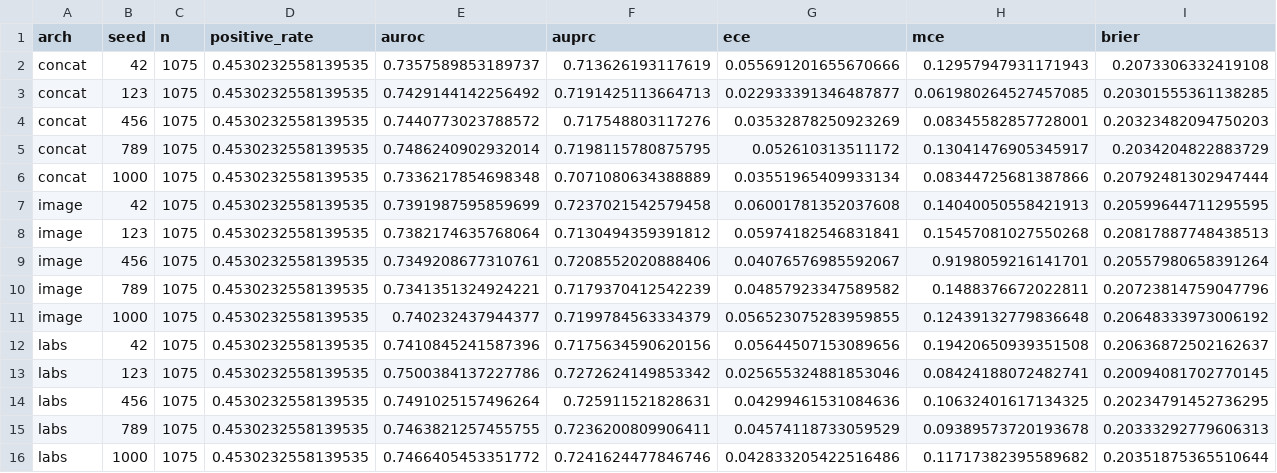
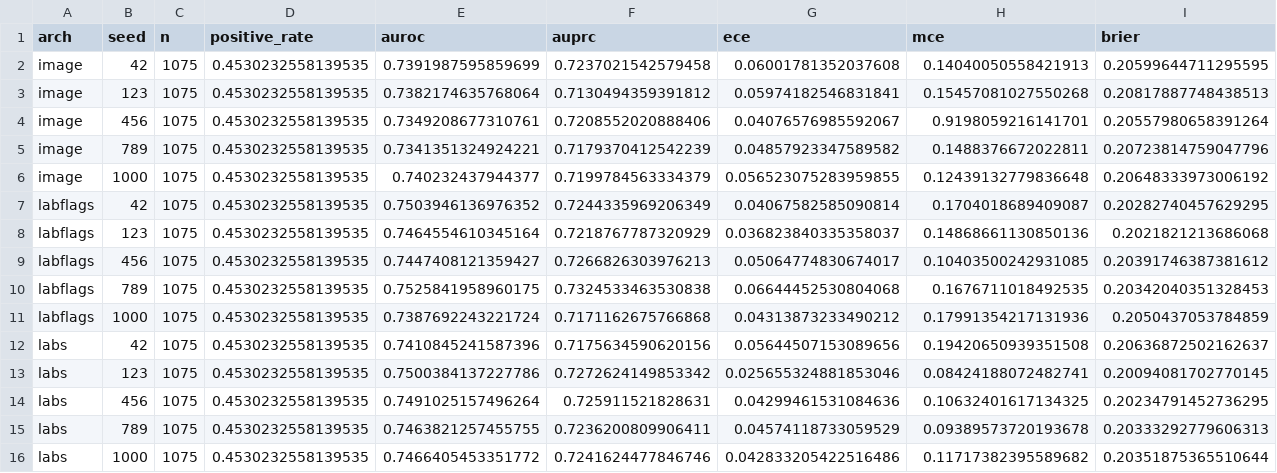
Before and after one commit to wa5rx3/MultiModalPneumonia, a CSV file: artifacts/evaluation/multiseed/per_seed_metrics.csv, drawn as a sheet; only a part is shown; removed rows and columns are numbered as before the commit, all else as after; rows hold the shown columns only; the diff names each change by its address in the sheet, - before the commit and + after, or states it on an @@ line.

```diff
--- a/artifacts/evaluation/multiseed/per_seed_metrics.csv
+++ b/artifacts/evaluation/multiseed/per_seed_metrics.csv
-row 2: concat | 42 | 1075 | 0.4530232558139535 | 0.7357589853189737 | 0.713626193117619 | 0.055691201655670666 | 0.12957947931171943 | 0.2073306332419108
-row 3: concat | 123 | 1075 | 0.4530232558139535 | 0.7429144142256492 | 0.7191425113664713 | 0.022933391346487877 | 0.061980264527457085 | 0.20301555361138285
-row 4: concat | 456 | 1075 | 0.4530232558139535 | 0.7440773023788572 | 0.717548803117276 | 0.03532878250923269 | 0.08345582857728001 | 0.20323482094750203
-row 5: concat | 789 | 1075 | 0.4530232558139535 | 0.7486240902932014 | 0.7198115780875795 | 0.052610313511172 | 0.13041476905345917 | 0.2034204822883729
-row 6: concat | 1000 | 1075 | 0.4530232558139535 | 0.7336217854698348 | 0.7071080634388889 | 0.03551965409933134 | 0.08344725681387866 | 0.20792481302947444
+row 7: labflags | 42 | 1075 | 0.4530232558139535 | 0.7503946136976352 | 0.7244335969206349 | 0.04067582585090814 | 0.1704018689409087 | 0.20282740457629295
+row 8: labflags | 123 | 1075 | 0.4530232558139535 | 0.7464554610345164 | 0.7218767787320929 | 0.036823840335358037 | 0.14868661130850136 | 0.2021821213686068
+row 9: labflags | 456 | 1075 | 0.4530232558139535 | 0.7447408121359427 | 0.7266826303976213 | 0.05064774830674017 | 0.10403500242931085 | 0.20391746387381612
+row 10: labflags | 789 | 1075 | 0.4530232558139535 | 0.7525841958960175 | 0.7324533463530838 | 0.06644452530804068 | 0.1676711018492535 | 0.20342040351328453
+row 11: labflags | 1000 | 1075 | 0.4530232558139535 | 0.7387692243221724 | 0.7171162675766868 | 0.04313873233490212 | 0.17991354217131936 | 0.2050437053784859
```
Also changed, not shown: artifacts/evaluation/multiseed/per_seed_paired_delta.csv, 4 other files.
